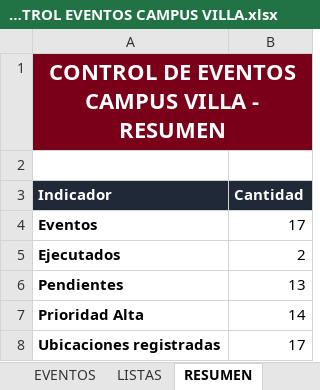
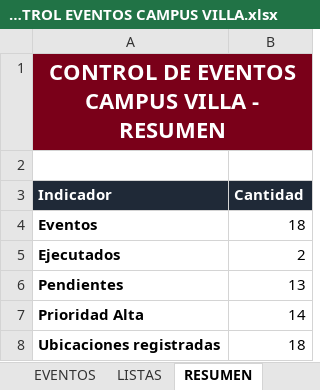
Before and after one commit to frankchavez-cloud/EVENTOS-CAMPUS-VILLA, an Excel workbook: PLANTILLA CONTROL EVENTOS CAMPUS VILLA.xlsx, sheet RESUMEN, drawn as a sheet; values as stored, in another font and other column widths than the file's, no borders; the diff names each change by its address in the sheet, - before the commit and + after, or states it on an @@ line.

```diff
--- a/PLANTILLA CONTROL EVENTOS CAMPUS VILLA.xlsx (sheet RESUMEN)
+++ b/PLANTILLA CONTROL EVENTOS CAMPUS VILLA.xlsx (sheet RESUMEN)
-B4 (Cantidad): 17
+B4 (Cantidad): 18
-B8 (Cantidad): 17
+B8 (Cantidad): 18
```
Also changed, not shown: sheet EVENTOS, formulas that keep their value.
